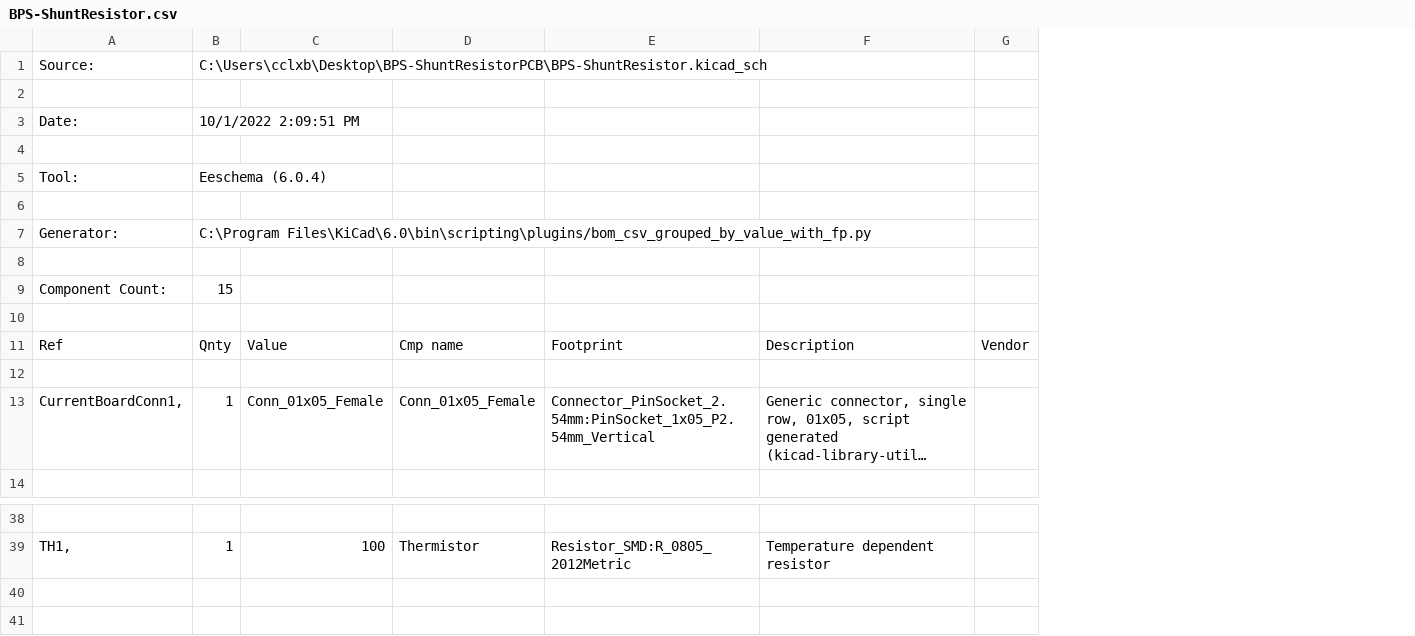
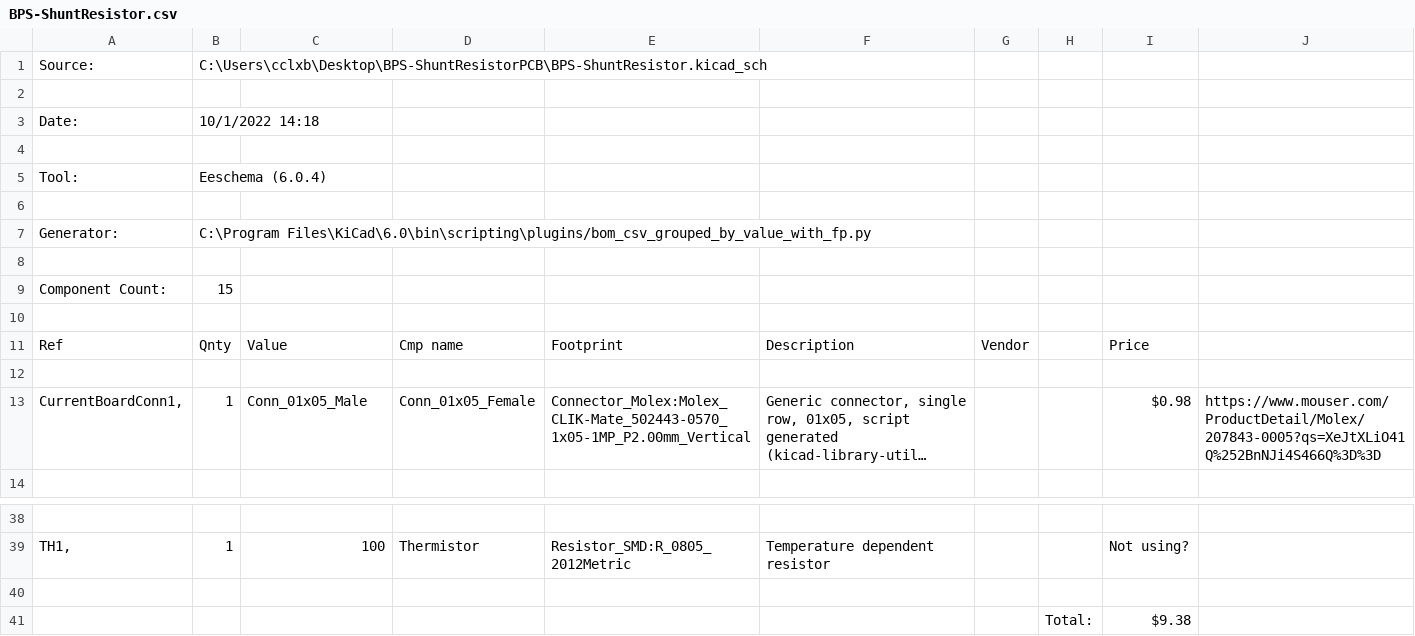
Before and after one commit to lhr-solar/BPS-ShuntResistorPCB, a CSV file: BPS-ShuntResistor.csv, drawn as a sheet; only a part is shown, gaps mark what is left out; long unchanged cells end in …; the diff names each change by its address in the sheet, - before the commit and + after, or states it on an @@ line.

Commit message:
Updated BOM csv with approximate prices and potential Mouser lists
Ignore PCB update, footprint for 1x5 connector not decided

```diff
--- a/BPS-ShuntResistor.csv
+++ b/BPS-ShuntResistor.csv
+column H, empty
+column I, rows 11-13: Price |  | $0.98; row 39: Not using?
+column J, row 13: https://www.mouser.com/ProductDetail/Molex/207843-0005?qs=XeJtXLiO41Q%252BnNJi4S466Q%3D%3D
-B3: 10/1/2022 2:09:51 PM
+B3: 10/1/2022 14:18
-C13: Conn_01x05_Female
+C13: Conn_01x05_Male
-E13: Connector_PinSocket_2.54mm:PinSocket_1x05_P2.54mm_Vertical
+E13: Connector_Molex:Molex_CLIK-Mate_502443-0570_1x05-1MP_P2.00mm_Vertical
+row 40: (empty)
+row 41:  |  |  |  |  |  |  | Total: | $9.38
```
Also changed, not shown: 2 other files.
